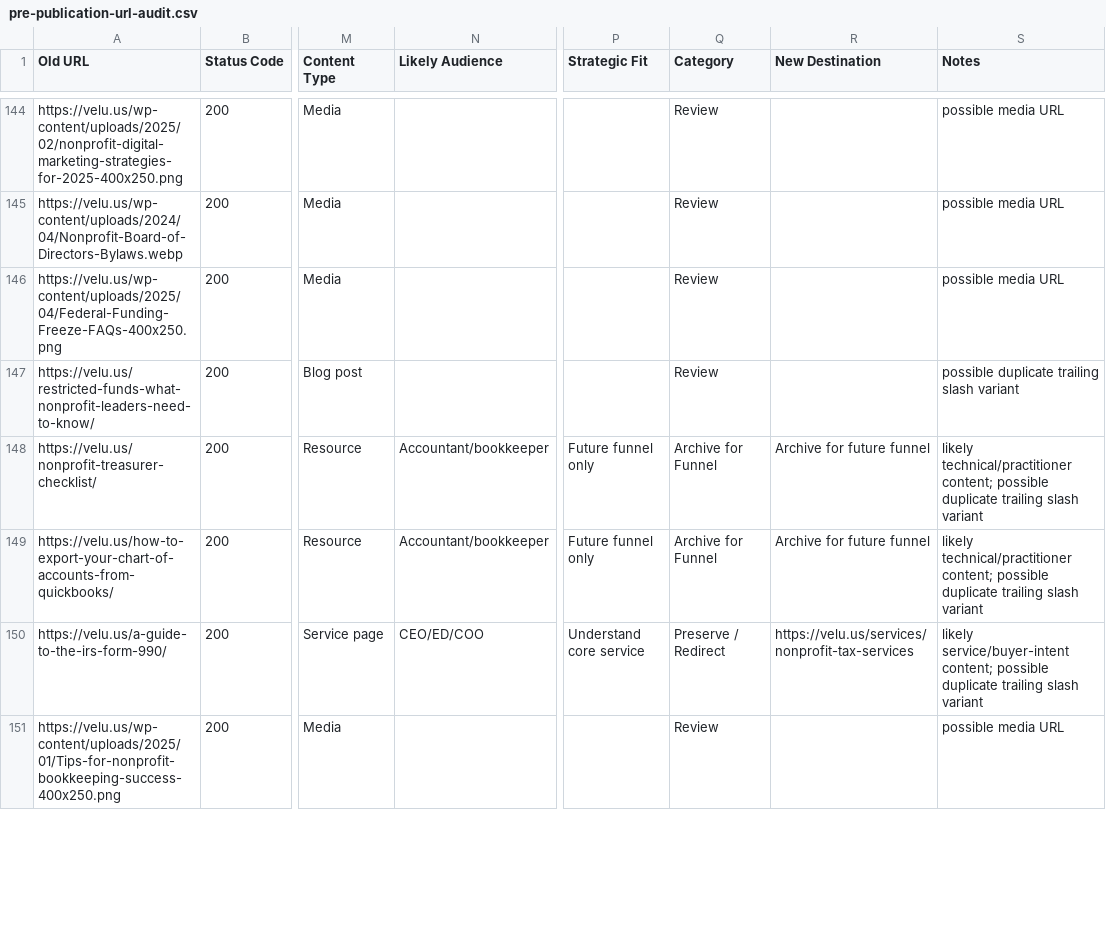
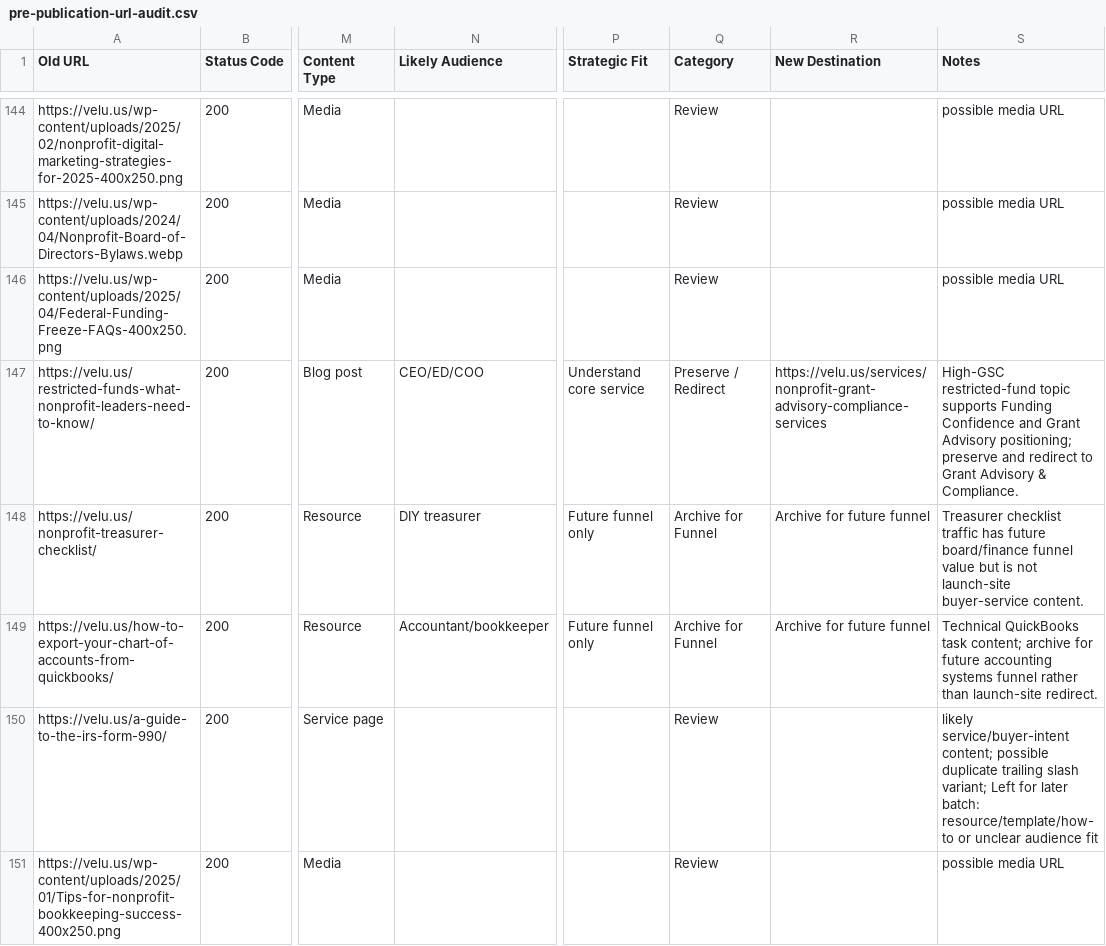
Before and after one commit to veluai/website-build, a CSV file: docs/pre-publication-url-audit.csv, drawn as a sheet; only a part is shown, gaps mark what is left out; the diff covers the shown part only; the diff names each change by its address in the sheet, - before the commit and + after, or states it on an @@ line.

```diff
--- a/docs/pre-publication-url-audit.csv
+++ b/docs/pre-publication-url-audit.csv
-N147 (Likely Audience): (empty)
+N147 (Likely Audience): CEO/ED/COO
-P147 (Strategic Fit): (empty)
+P147 (Strategic Fit): Understand core service
-Q147 (Category): Review
+Q147 (Category): Preserve / Redirect
-R147 (New Destination): (empty)
+R147 (New Destination): https://velu.us/services/nonprofit-grant-advisory-compliance-services
-S147 (Notes): possible duplicate trailing slash variant
+S147 (Notes): High-GSC restricted-fund topic supports Funding Confidence and Grant Advisory positioning; preserve and redirect to Grant Advisory & Compliance.
-N148 (Likely Audience): Accountant/bookkeeper
+N148 (Likely Audience): DIY treasurer
-S148 (Notes): likely technical/practitioner content; possible duplicate trailing slash variant
+S148 (Notes): Treasurer checklist traffic has future board/finance funnel value but is not launch-site buyer-service content.
-S149 (Notes): likely technical/practitioner content; possible duplicate trailing slash variant
+S149 (Notes): Technical QuickBooks task content; archive for future accounting systems funnel rather than launch-site redirect.
-N150 (Likely Audience): CEO/ED/COO
+N150 (Likely Audience): (empty)
-P150 (Strategic Fit): Understand core service
+P150 (Strategic Fit): (empty)
-Q150 (Category): Preserve / Redirect
+Q150 (Category): Review
-R150 (New Destination): https://velu.us/services/nonprofit-tax-services
+R150 (New Destination): (empty)
-S150 (Notes): …trailing slash variant
+S150 (Notes): …trailing slash variant; Left for later batch: resource/template/how-to or unclear audience fit
```
Also changed, not shown: 146 edited cells elsewhere in this file, 1 other file.
